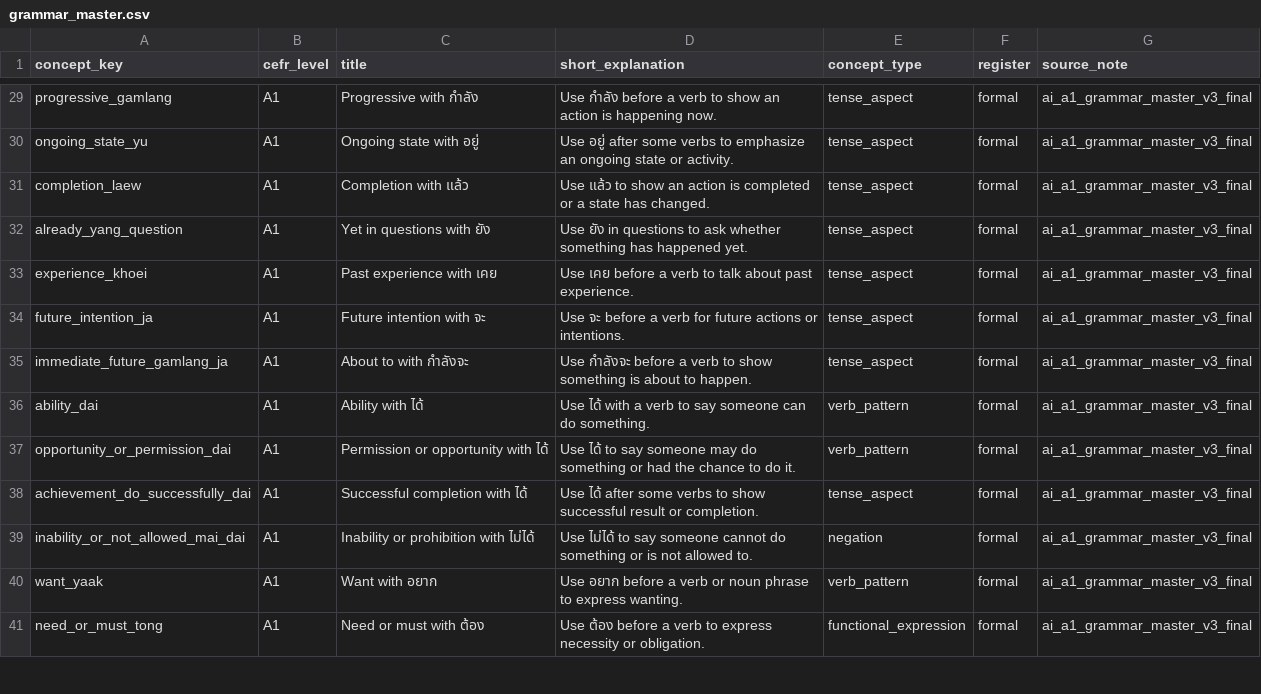
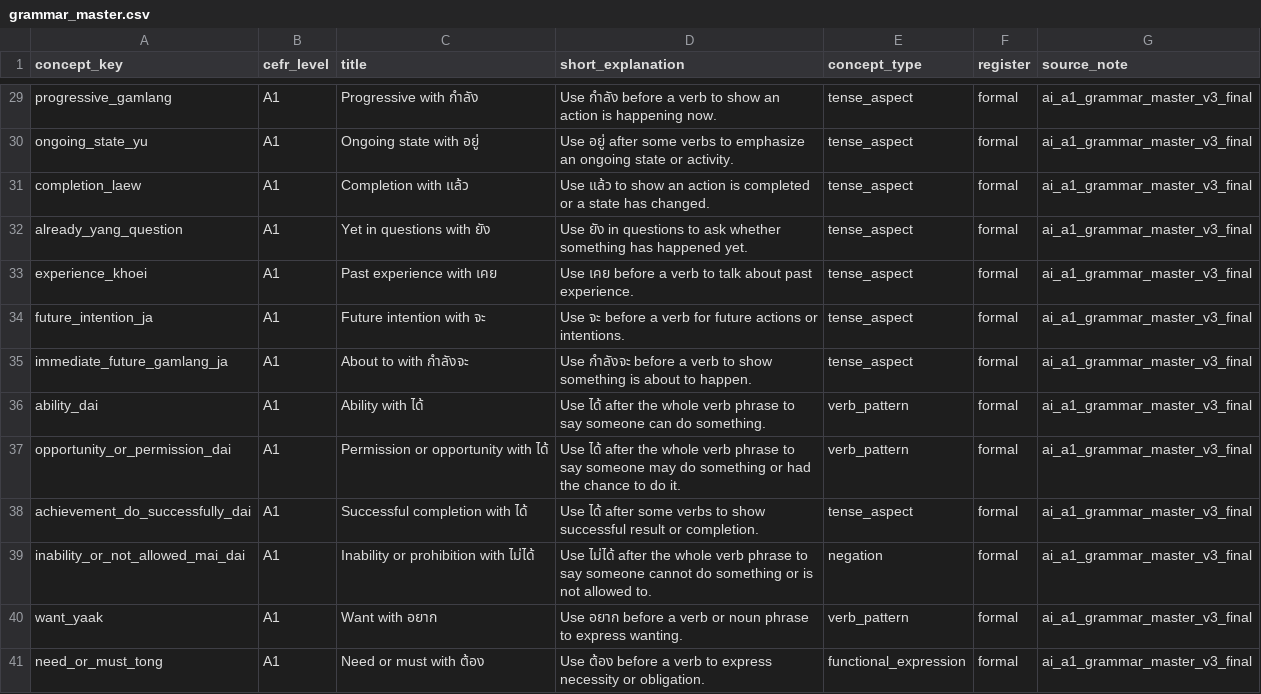
Before and after one commit to ozewieze/thai-app, a CSV file: supabase/seed-data/master/csv/grammar_master.csv, drawn as a sheet; only a part is shown, gaps mark what is left out.

Commit message:
Update the grammar and patter master csv and seed

```diff
--- a/supabase/seed-data/master/csv/grammar_master.csv
+++ b/supabase/seed-data/master/csv/grammar_master.csv
@@ -35,6 +35,6 @@ future_intention_ja,A1,Future intention with จะ,Use จะ before a verb for
 immediate_future_gamlang_ja,A1,About to with กำลังจะ,Use กำลังจะ before a verb to show something is about to happen.,tense_aspect,formal,ai_a1_grammar_master_v3_final
-ability_dai,A1,Ability with ได้,Use ได้ with a verb to say someone can do something.,verb_pattern,formal,ai_a1_grammar_master_v3_final
-opportunity_or_permission_dai,A1,Permission or opportunity with ได้,Use ได้ to say someone may do something or had the chance to do it.,verb_pattern,formal,ai_a1_grammar_master_v3_final
+ability_dai,A1,Ability with ได้,Use ได้ after the whole verb phrase to say someone can do something.,verb_pattern,formal,ai_a1_grammar_master_v3_final
+opportunity_or_permission_dai,A1,Permission or opportunity with ได้,Use ได้ after the whole verb phrase to say someone may do something or had the chance to do it.,verb_pattern,formal,ai_a1_grammar_master_v3_final
 achievement_do_successfully_dai,A1,Successful completion with ได้,Use ได้ after some verbs to show successful result or completion.,tense_aspect,formal,ai_a1_grammar_master_v3_final
-inability_or_not_allowed_mai_dai,A1,Inability or prohibition with ไม่ได้,Use ไม่ได้ to say someone cannot do something or is not allowed to.,negation,formal,ai_a1_grammar_master_v3_final
+inability_or_not_allowed_mai_dai,A1,Inability or prohibition with ไม่ได้,Use ไม่ได้ after the whole verb phrase to say someone cannot do something or is not allowed to.,negation,formal,ai_a1_grammar_master_v3_final
 want_yaak,A1,Want with อยาก,Use อยาก before a verb or noun phrase to express wanting.,verb_pattern,formal,ai_a1_grammar_master_v3_final
```
Also changed, not shown: supabase/seed-data/master/csv/pattern_master.csv, 4 other files.
